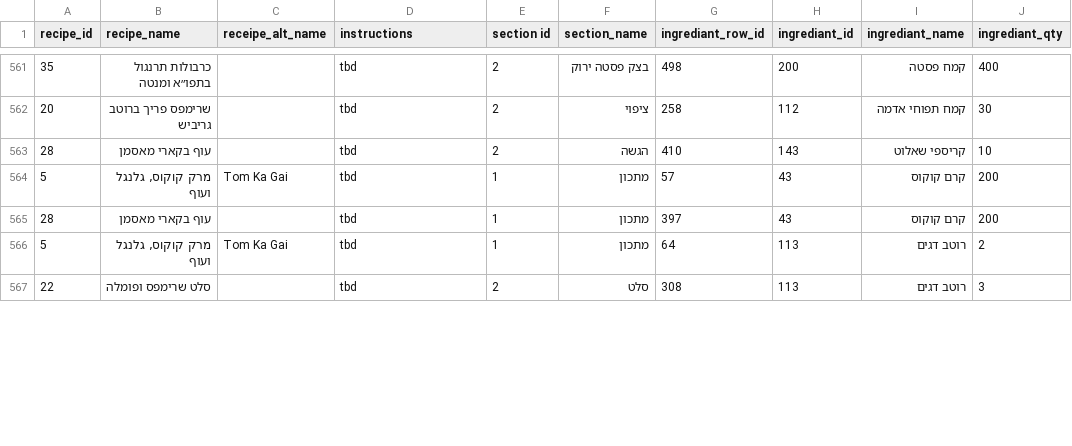
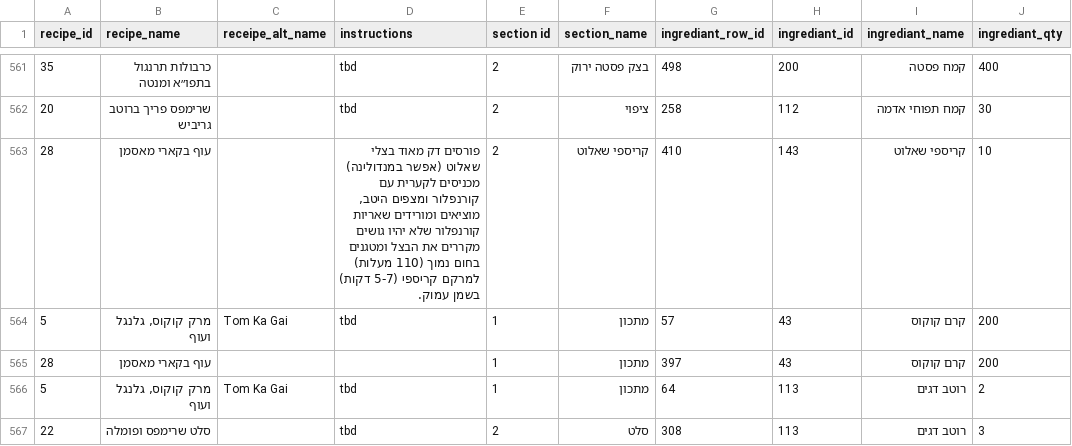
Before and after one commit to yanivvi/cookbook, a CSV file: raw_data.csv, drawn as a sheet; only a part is shown, gaps mark what is left out; ↵ is a line break in a cell; the diff covers the shown part only; the diff names each change by its address in the sheet, - before the commit and + after, or states it on an @@ line.

```diff
--- a/raw_data.csv
+++ b/raw_data.csv
-D563 (instructions): tbd
+D563 (instructions): פורסים דק מאוד בצלי שאלוט (אפשר במנדולינה) ↵ מכניסים לקערית עם קורנפלור ומצפים היטב, ↵ מוציאים ומורידים שאריות קורנפלור שלא יהיו גושים ↵ מקררים את הבצל ומטגנים בחום נמוך (110 מעלות) למרקם קריספי (5-7 דקות) בשמן עמוק.
-F563 (section_name): הגשה
+F563 (section_name): קריספי שאלוט
-D565 (instructions): tbd
+D565 (instructions): (empty)
```
Also changed, not shown: 18 edited cells elsewhere in this file, 1 other file.
